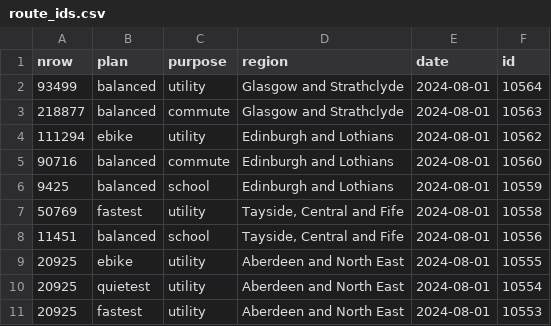
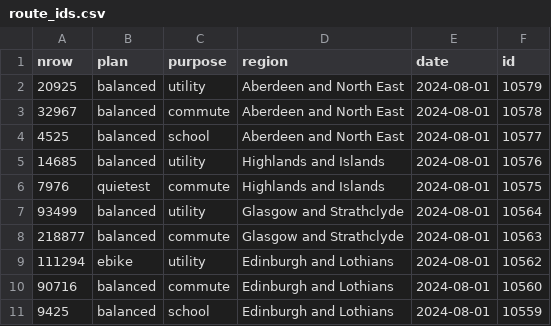
Before and after one commit to nptscot/npt, a CSV file: route_ids.csv, drawn as a sheet; only a part is shown; the shorter side is filled out with more unchanged rows; the diff names each change by its address in the sheet, - before the commit and + after, or states it on an @@ line.

```diff
--- a/route_ids.csv
+++ b/route_ids.csv
+row 2: 20925 | balanced | utility | Aberdeen and North East | 2024-08-01 | 10579
+row 3: 32967 | balanced | commute | Aberdeen and North East | 2024-08-01 | 10578
+row 4: 4525 | balanced | school | Aberdeen and North East | 2024-08-01 | 10577
+row 5: 14685 | balanced | utility | Highlands and Islands | 2024-08-01 | 10576
+row 6: 7976 | quietest | commute | Highlands and Islands | 2024-08-01 | 10575
```
Also changed, not shown: 3 other files.
